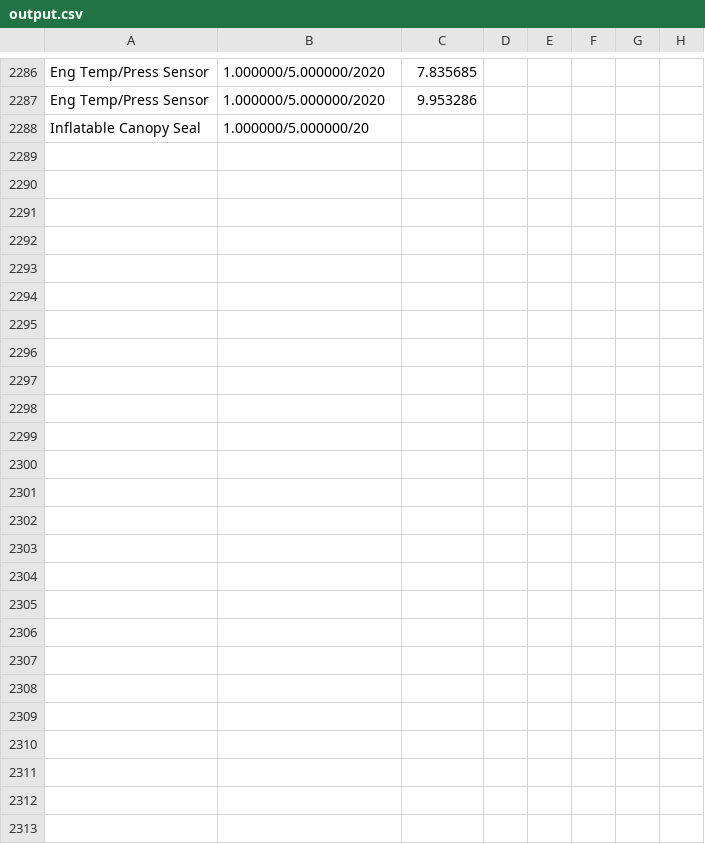
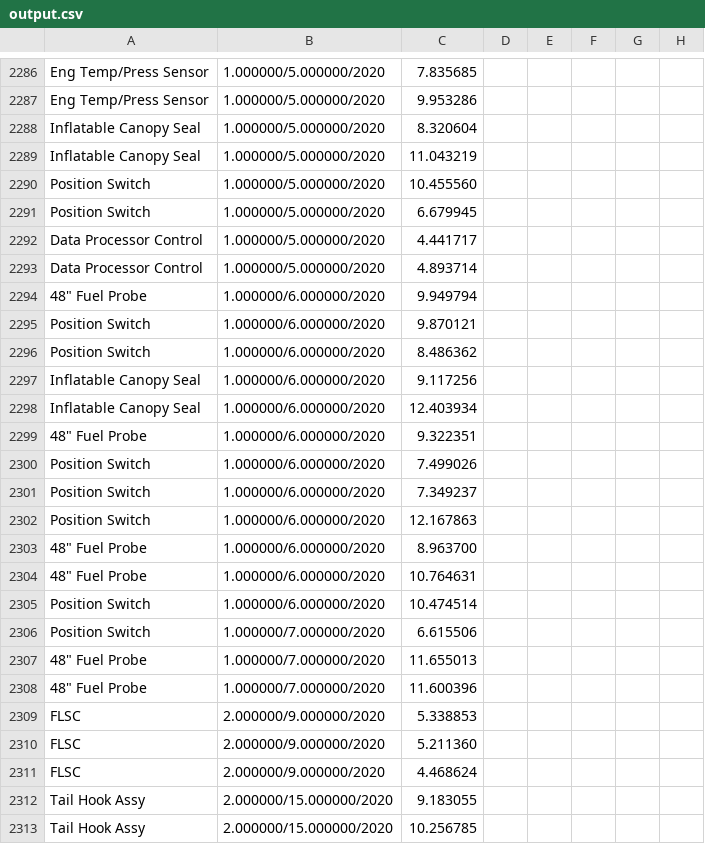
Before and after one commit to jsmit018/Capstone_SWAS, a CSV file: SWAS/output.csv, drawn as a sheet; only a part is shown, gaps mark what is left out; the diff covers the shown part only.

```diff
--- a/SWAS/output.csv
+++ b/SWAS/output.csv
@@ -2287,2 +2287,27 @@ Eng Temp/Press Sensor,1.000000/5.000000/2020,7.835685,
 Eng Temp/Press Sensor,1.000000/5.000000/2020,9.953286,
-Inflatable Canopy Seal,1.000000/5.000000/20
+Inflatable Canopy Seal,1.000000/5.000000/2020,8.320604,
+Inflatable Canopy Seal,1.000000/5.000000/2020,11.043219,
+Position Switch,1.000000/5.000000/2020,10.455560,
+Position Switch,1.000000/5.000000/2020,6.679945,
+Data Processor Control,1.000000/5.000000/2020,4.441717,
+Data Processor Control,1.000000/5.000000/2020,4.893714,
+"48"" Fuel Probe",1.000000/6.000000/2020,9.949794,
+Position Switch,1.000000/6.000000/2020,9.870121,
+Position Switch,1.000000/6.000000/2020,8.486362,
+Inflatable Canopy Seal,1.000000/6.000000/2020,9.117256,
+Inflatable Canopy Seal,1.000000/6.000000/2020,12.403934,
+"48"" Fuel Probe",1.000000/6.000000/2020,9.322351,
+Position Switch,1.000000/6.000000/2020,7.499026,
+Position Switch,1.000000/6.000000/2020,7.349237,
+Position Switch,1.000000/6.000000/2020,12.167863,
+"48"" Fuel Probe",1.000000/6.000000/2020,8.963700,
+"48"" Fuel Probe",1.000000/6.000000/2020,10.764631,
+Position Switch,1.000000/6.000000/2020,10.474514,
+Position Switch,1.000000/7.000000/2020,6.615506,
+"48"" Fuel Probe",1.000000/7.000000/2020,11.655013,
+"48"" Fuel Probe",1.000000/7.000000/2020,11.600396,
+FLSC,2.000000/9.000000/2020,5.338853,
+FLSC,2.000000/9.000000/2020,5.211360,
+FLSC,2.000000/9.000000/2020,4.468624,
+Tail Hook Assy,2.000000/15.000000/2020,9.183055,
+Tail Hook Assy,2.000000/15.000000/2020,10.256785,
```
Also changed, not shown: 4 edited cells elsewhere in this file, 3 other files.
